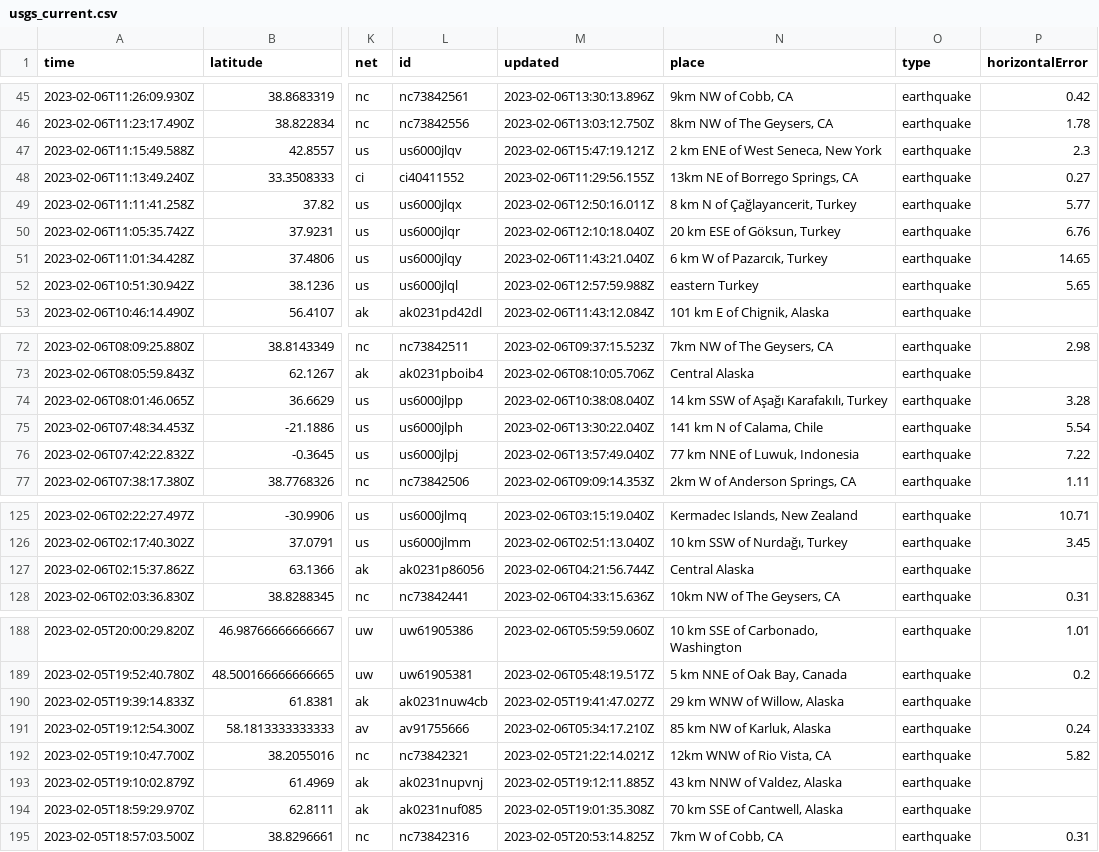
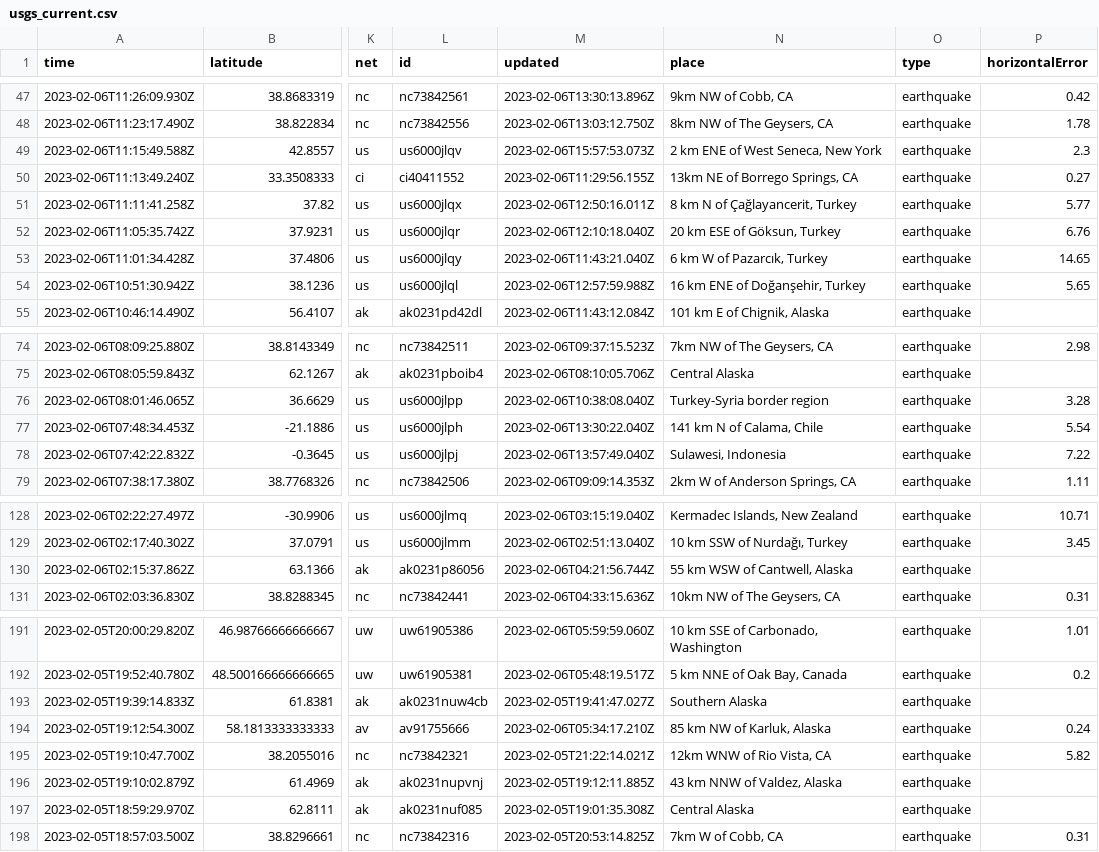
Before and after one commit to mattrehbein/nicar22-github-actions, a CSV file: usgs_current.csv, drawn as a sheet; only a part is shown, gaps mark what is left out; addresses are those after the commit; the diff covers the shown part only; the diff names each change by its address in the sheet, - before the commit and + after, or states it on an @@ line.

```diff
--- a/usgs_current.csv
+++ b/usgs_current.csv
-M49 (updated): 2023-02-06T15:47:19.121Z
+M49 (updated): 2023-02-06T15:57:53.073Z
-N54 (place): eastern Turkey
+N54 (place): 16 km ENE of Doğanşehir, Turkey
-N76 (place): 14 km SSW of Aşağı Karafakılı, Turkey
+N76 (place): Turkey-Syria border region
-N78 (place): 77 km NNE of Luwuk, Indonesia
+N78 (place): Sulawesi, Indonesia
-N130 (place): Central Alaska
+N130 (place): 55 km WSW of Cantwell, Alaska
-N193 (place): 29 km WNW of Willow, Alaska
+N193 (place): Southern Alaska
-N197 (place): 70 km SSE of Cantwell, Alaska
+N197 (place): Central Alaska
```
Also changed, not shown: 3 added rows, 1 removed row and 23 edited cells elsewhere in this file.
